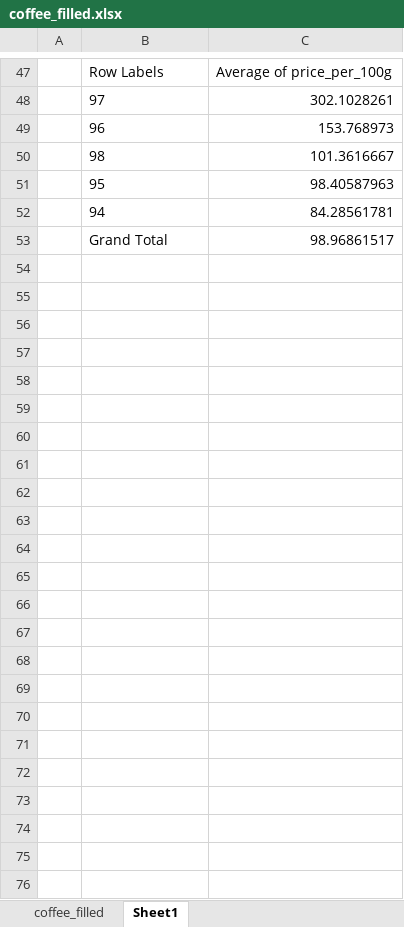
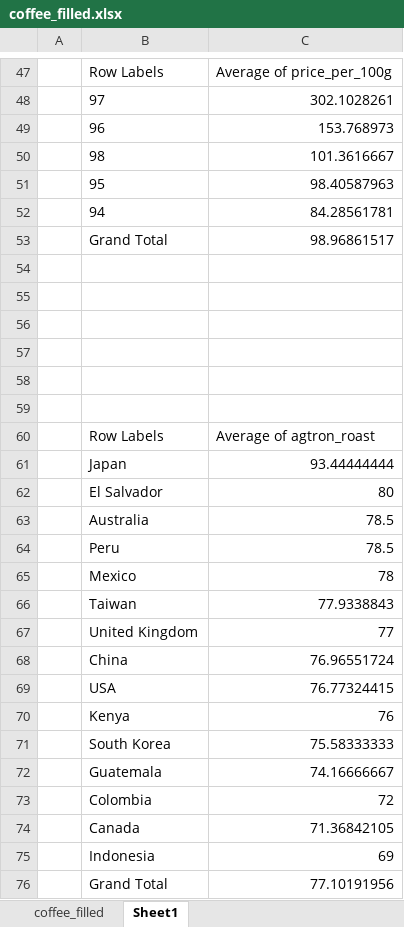
Before and after one commit to anialytic/Coffee-Value-Analysis-Price-Quality-and-Geography, an Excel workbook: visualization/coffee_filled.xlsx, sheet Sheet1, drawn as a sheet; only a part is shown, gaps mark what is left out; values as stored, in another font and other column widths than the file's, no borders; charts and pictures not drawn; the diff names each change by its address in the sheet, - before the commit and + after, or states it on an @@ line.

Commit message:
Add avg roaster_score

```diff
--- a/visualization/coffee_filled.xlsx (sheet Sheet1)
+++ b/visualization/coffee_filled.xlsx (sheet Sheet1)
+row 54: (empty)
+row 55: (empty)
+row 56: (empty)
+row 57: (empty)
+row 58: (empty)
+row 59: (empty)
+row 60:  | Row Labels | Average of agtron_roast
+row 61:  | Japan | 93.44444444
+row 62:  | El Salvador | 80
+row 63:  | Australia | 78.5
+row 64:  | Peru | 78.5
+row 65:  | Mexico | 78
+row 66:  | Taiwan | 77.9338843
+row 67:  | United Kingdom | 77
+row 68:  | China | 76.96551724
+row 69:  | USA | 76.77324415
+row 70:  | Kenya | 76
+row 71:  | South Korea | 75.58333333
+row 72:  | Guatemala | 74.16666667
+row 73:  | Colombia | 72
+row 74:  | Canada | 71.36842105
+row 75:  | Indonesia | 69
+row 76:  | Grand Total | 77.10191956
```
Also changed, not shown: charts or pictures.
